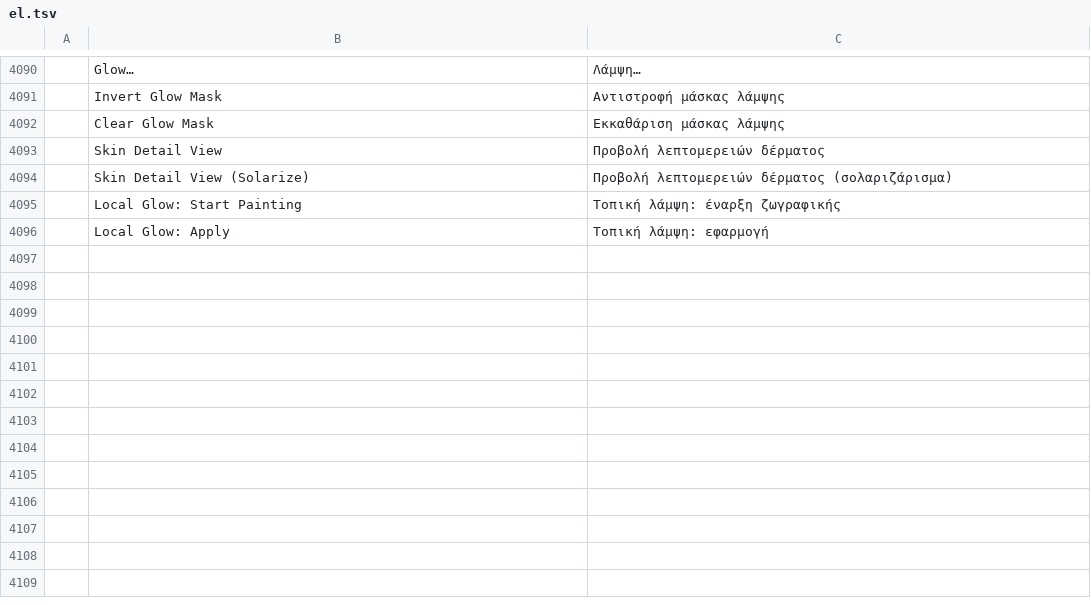
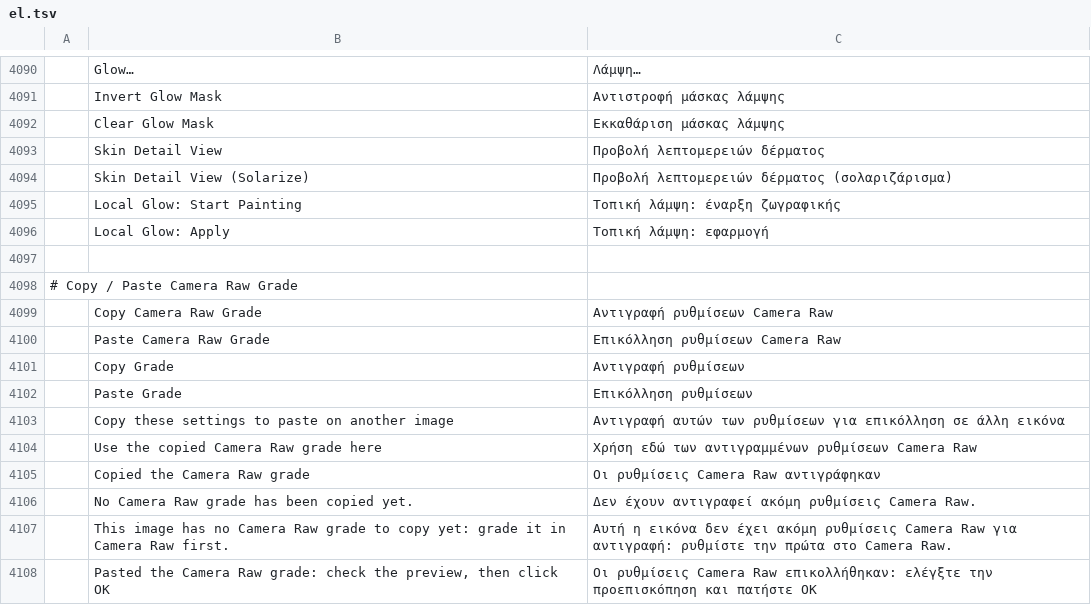
Before and after one commit to imaperson000/photocraft-portrait-retouch, a TSV file: crates/ui-egui/src/i18n/el.tsv, drawn as a sheet; only a part is shown, gaps mark what is left out; the diff names each change by its address in the sheet, - before the commit and + after, or states it on an @@ line.

```diff
--- a/crates/ui-egui/src/i18n/el.tsv
+++ b/crates/ui-egui/src/i18n/el.tsv
+row 4097: (empty)
+row 4098: # Copy / Paste Camera Raw Grade
+row 4099:  | Copy Camera Raw Grade | Αντιγραφή ρυθμίσεων Camera Raw
+row 4100:  | Paste Camera Raw Grade | Επικόλληση ρυθμίσεων Camera Raw
+row 4101:  | Copy Grade | Αντιγραφή ρυθμίσεων
+row 4102:  | Paste Grade | Επικόλληση ρυθμίσεων
+row 4103:  | Copy these settings to paste on another image | Αντιγραφή αυτών των ρυθμίσεων για επικόλληση σε άλλη εικόνα
+row 4104:  | Use the copied Camera Raw grade here | Χρήση εδώ των αντιγραμμένων ρυθμίσεων Camera Raw
+row 4105:  | Copied the Camera Raw grade | Οι ρυθμίσεις Camera Raw αντιγράφηκαν
+row 4106:  | No Camera Raw grade has been copied yet. | Δεν έχουν αντιγραφεί ακόμη ρυθμίσεις Camera Raw.
+row 4107:  | This image has no Camera Raw grade to copy yet: grade it in Camera Raw first. | Αυτή η εικόνα δεν έχει ακόμη ρυθμίσεις Camera Raw για αντιγραφή: ρυθμίστε την πρώτα στο Camera Raw.
+row 4108:  | Pasted the Camera Raw grade: check the preview, then click OK | Οι ρυθμίσεις Camera Raw επικολλήθηκαν: ελέγξτε την προεπισκόπηση και πατήστε OK
```
Also changed, not shown: crates/ui-egui/src/i18n/hi.tsv, crates/ui-egui/src/i18n/hu.tsv, 24 other files.
